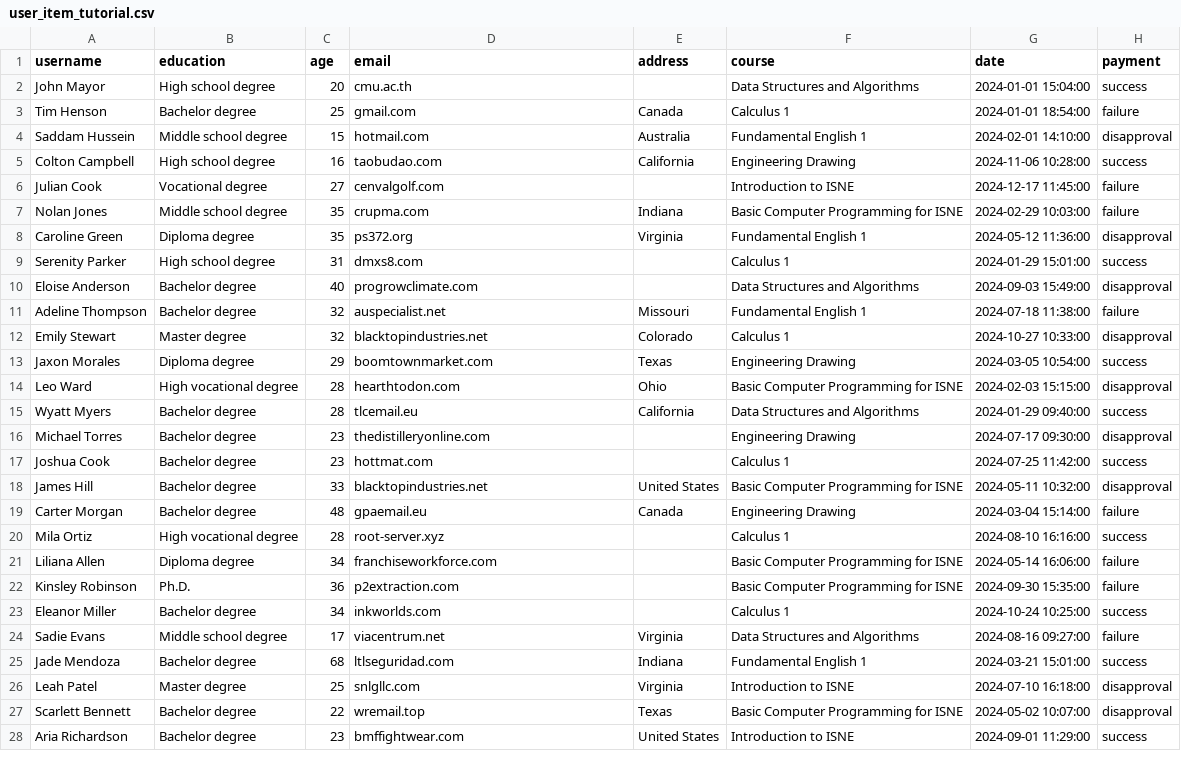
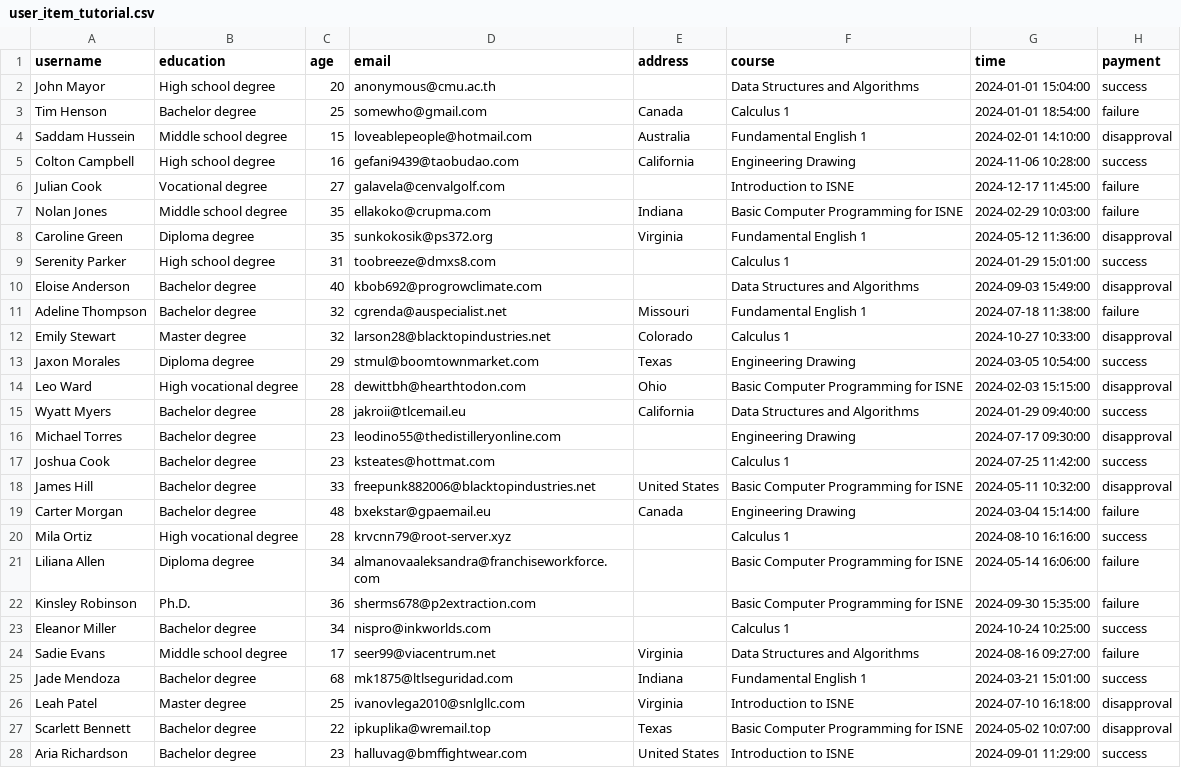
Before and after one commit to startg2545/isne-recommendation.github.io, a CSV file: user_item_tutorial.csv, drawn as a sheet; only a part is shown; the diff covers the shown part only; the diff names each change by its address in the sheet, - before the commit and + after, or states it on an @@ line.

Commit message:
add renew tutorial datasets

```diff
--- a/user_item_tutorial.csv
+++ b/user_item_tutorial.csv
-G1: date
+G1: time
-D2 (email): cmu.ac.th
+D2 (email): anonymous@cmu.ac.th
-D3 (email): gmail.com
+D3 (email): somewho@gmail.com
-D4 (email): hotmail.com
+D4 (email): loveablepeople@hotmail.com
-D5 (email): taobudao.com
+D5 (email): gefani9439@taobudao.com
-D6 (email): cenvalgolf.com
+D6 (email): galavela@cenvalgolf.com
-D7 (email): crupma.com
+D7 (email): ellakoko@crupma.com
-D8 (email): ps372.org
+D8 (email): sunkokosik@ps372.org
-D9 (email): dmxs8.com
+D9 (email): toobreeze@dmxs8.com
-D10 (email): progrowclimate.com
+D10 (email): kbob692@progrowclimate.com
-D11 (email): auspecialist.net
+D11 (email): cgrenda@auspecialist.net
-D12 (email): blacktopindustries.net
+D12 (email): larson28@blacktopindustries.net
-D13 (email): boomtownmarket.com
+D13 (email): stmul@boomtownmarket.com
-D14 (email): hearthtodon.com
+D14 (email): dewittbh@hearthtodon.com
-D15 (email): tlcemail.eu
+D15 (email): jakroii@tlcemail.eu
-D16 (email): thedistilleryonline.com
+D16 (email): leodino55@thedistilleryonline.com
-D17 (email): hottmat.com
+D17 (email): ksteates@hottmat.com
-D18 (email): blacktopindustries.net
+D18 (email): freepunk882006@blacktopindustries.net
-D19 (email): gpaemail.eu
+D19 (email): bxekstar@gpaemail.eu
-D20 (email): root-server.xyz
+D20 (email): krvcnn79@root-server.xyz
-D21 (email): franchiseworkforce.com
+D21 (email): almanovaaleksandra@franchiseworkforce.com
-D22 (email): p2extraction.com
+D22 (email): sherms678@p2extraction.com
-D23 (email): inkworlds.com
+D23 (email): nispro@inkworlds.com
-D24 (email): viacentrum.net
+D24 (email): seer99@viacentrum.net
-D25 (email): ltlseguridad.com
+D25 (email): mk1875@ltlseguridad.com
-D26 (email): snlgllc.com
+D26 (email): ivanovlega2010@snlgllc.com
-D27 (email): wremail.top
+D27 (email): ipkuplika@wremail.top
-D28 (email): bmffightwear.com
+D28 (email): halluvag@bmffightwear.com
```
Also changed, not shown: 31 edited cells elsewhere in this file, 3 other files.
